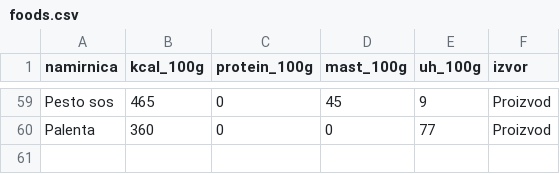
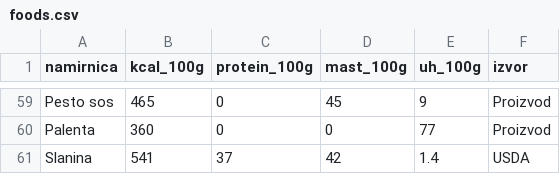
Before and after one commit to CiraLoC/fitkofer-meal-app, a CSV file: data/foods.csv, drawn as a sheet; only a part is shown, gaps mark what is left out; the diff names each change by its address in the sheet, - before the commit and + after, or states it on an @@ line.

Commit message:
Add Slanina entry to foods.csv

```diff
--- a/data/foods.csv
+++ b/data/foods.csv
+row 61: Slanina | 541 | 37 | 42 | 1.4 | USDA
```
